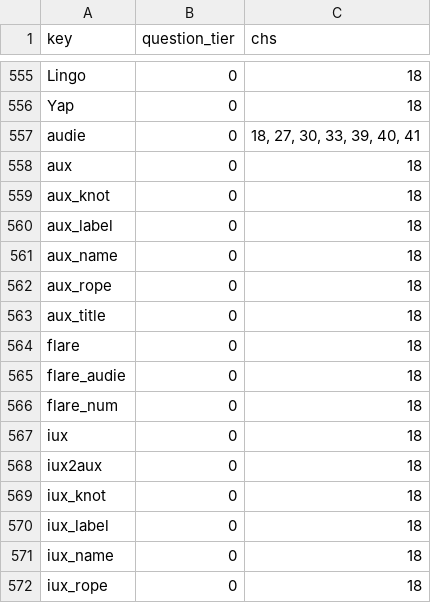
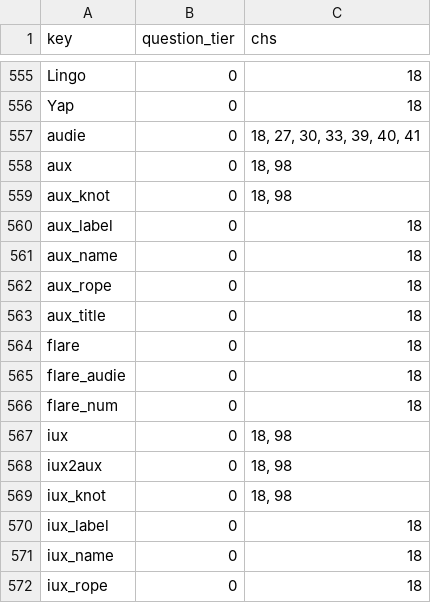
Before and after one commit to jschalk/keg, a CSV file: src/ch99_glossary/derived/question_tier.csv, drawn as a sheet; only a part is shown, gaps mark what is left out.

```diff
--- a/src/ch99_glossary/derived/question_tier.csv
+++ b/src/ch99_glossary/derived/question_tier.csv
@@ -557,4 +557,4 @@ Yap,0,18
 audie,0,"18, 27, 30, 33, 39, 40, 41"
-aux,0,18
-aux_knot,0,18
+aux,0,"18, 98"
+aux_knot,0,"18, 98"
 aux_label,0,18
@@ -566,5 +566,5 @@ flare_audie,0,18
 flare_num,0,18
-iux,0,18
-iux2aux,0,18
-iux_knot,0,18
+iux,0,"18, 98"
+iux2aux,0,"18, 98"
+iux_knot,0,"18, 98"
 iux_label,0,18
```
Also changed, not shown: 6 other files.
